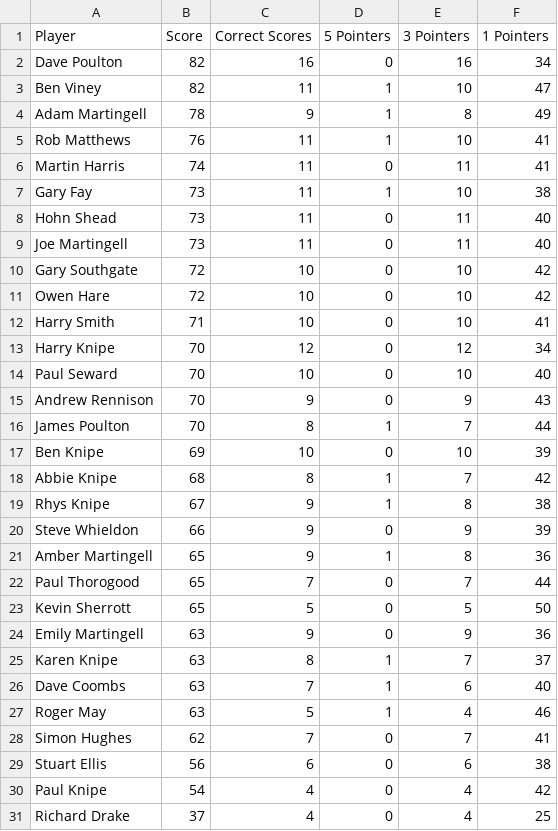
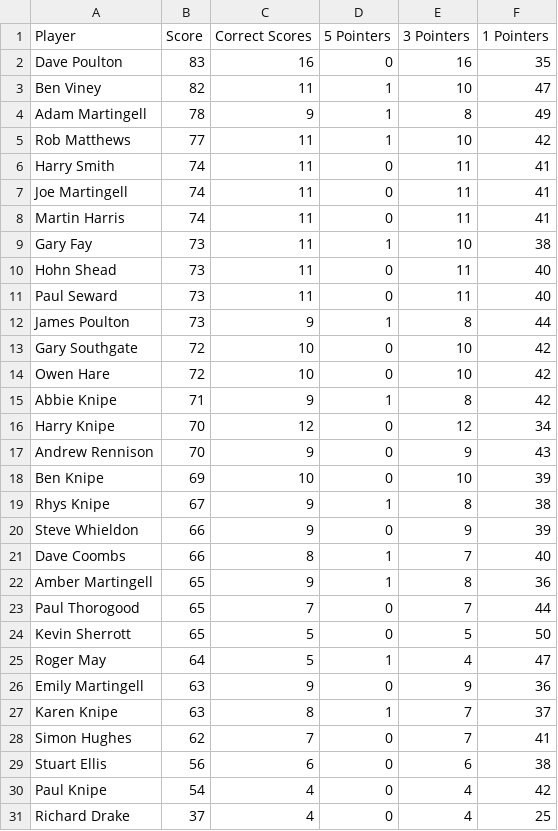
Before and after one commit to ps9786/pl-predictions, a CSV file: wc/league_table.csv, drawn as a sheet.

```diff
--- a/wc/league_table.csv
+++ b/wc/league_table.csv
@@ -1,6 +1,8 @@
 Player,Score,Correct Scores,5 Pointers,3 Pointers,1 Pointers
-Dave Poulton,82,16,0,16,34
+Dave Poulton,83,16,0,16,35
 Ben Viney,82,11,1,10,47
 Adam Martingell,78,9,1,8,49
-Rob Matthews,76,11,1,10,41
+Rob Matthews,77,11,1,10,42
+Harry Smith,74,11,0,11,41
+Joe Martingell,74,11,0,11,41
 Martin Harris,74,11,0,11,41
@@ -8,14 +10,13 @@ Gary Fay,73,11,1,10,38
 Hohn Shead,73,11,0,11,40
-Joe Martingell,73,11,0,11,40
+Paul Seward,73,11,0,11,40
+James Poulton,73,9,1,8,44
 Gary Southgate,72,10,0,10,42
 Owen Hare,72,10,0,10,42
-Harry Smith,71,10,0,10,41
+Abbie Knipe,71,9,1,8,42
 Harry Knipe,70,12,0,12,34
-Paul Seward,70,10,0,10,40
 Andrew Rennison,70,9,0,9,43
-James Poulton,70,8,1,7,44
 Ben Knipe,69,10,0,10,39
-Abbie Knipe,68,8,1,7,42
 Rhys Knipe,67,9,1,8,38
 Steve Whieldon,66,9,0,9,39
+Dave Coombs,66,8,1,7,40
 Amber Martingell,65,9,1,8,36
@@ -23,6 +24,5 @@ Paul Thorogood,65,7,0,7,44
 Kevin Sherrott,65,5,0,5,50
+Roger May,64,5,1,4,47
 Emily Martingell,63,9,0,9,36
 Karen Knipe,63,8,1,7,37
-Dave Coombs,63,7,1,6,40
-Roger May,63,5,1,4,46
 Simon Hughes,62,7,0,7,41
```
Also changed, not shown: wc/wc2026.csv, 2 other files.
